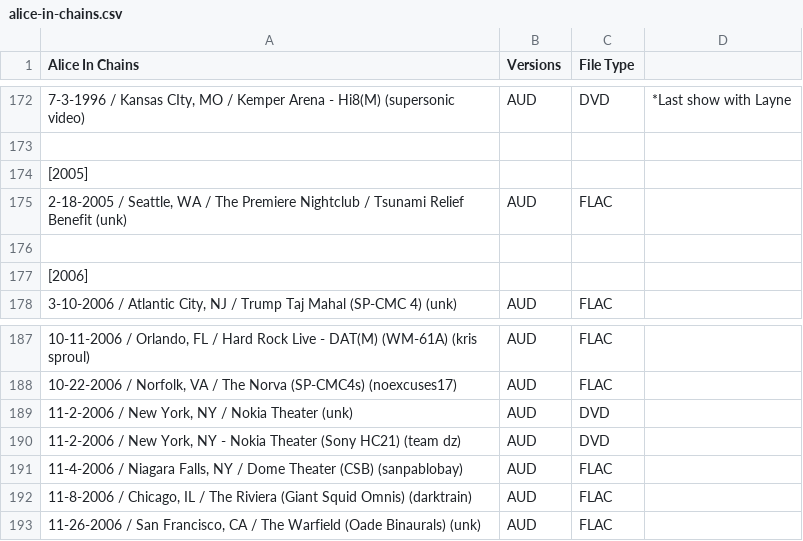
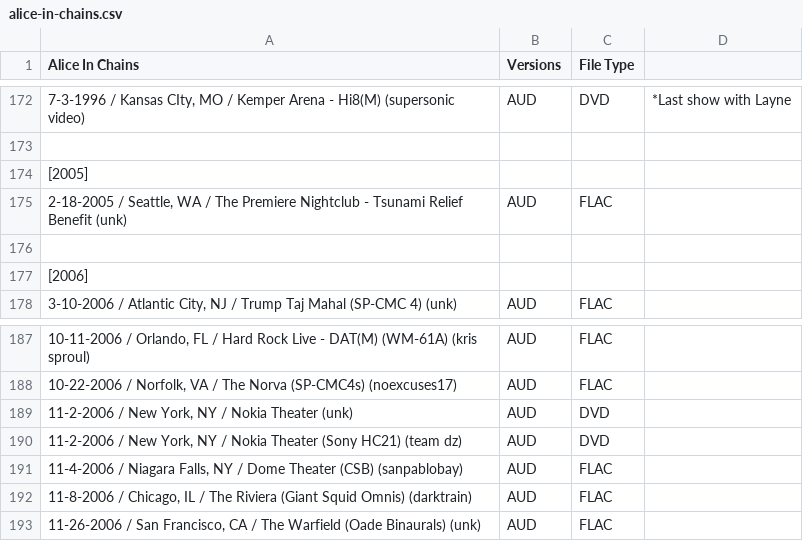
Before and after one commit to dudethatsclassic/shynomi-archive, a CSV file: artists/alice-in-chains.csv, drawn as a sheet; only a part is shown, gaps mark what is left out; the diff names each change by its address in the sheet, - before the commit and + after, or states it on an @@ line.

Commit message:
Auto-export CSV: ALICE IN CHAINS

```diff
--- a/artists/alice-in-chains.csv
+++ b/artists/alice-in-chains.csv
-A175 (Alice In Chains): …Premiere Nightclub / Tsunami Relief…
+A175 (Alice In Chains): …Premiere Nightclub - Tsunami Relief…
-A190 (Alice In Chains): …York, NY - Nokia Theater…
+A190 (Alice In Chains): …York, NY / Nokia Theater…
```
